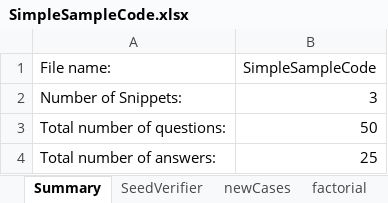
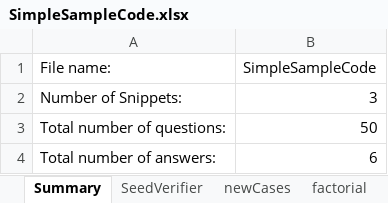
Before and after one commit to ferspanghero/photinus, an Excel workbook: src/sample/JustOneSample/SimpleSampleCode.xlsx, sheet Summary, drawn as a sheet; values as stored, in another font and other column widths than the file's, no borders; the diff names each change by its address in the sheet, - before the commit and + after, or states it on an @@ line.

```diff
--- a/src/sample/JustOneSample/SimpleSampleCode.xlsx (sheet Summary)
+++ b/src/sample/JustOneSample/SimpleSampleCode.xlsx (sheet Summary)
-B4 (SimpleSampleCode): 25
+B4 (SimpleSampleCode): 6
```
Also changed, not shown: sheet SeedVerifier, sheet factorial, sheet newCases, 1 other file.
